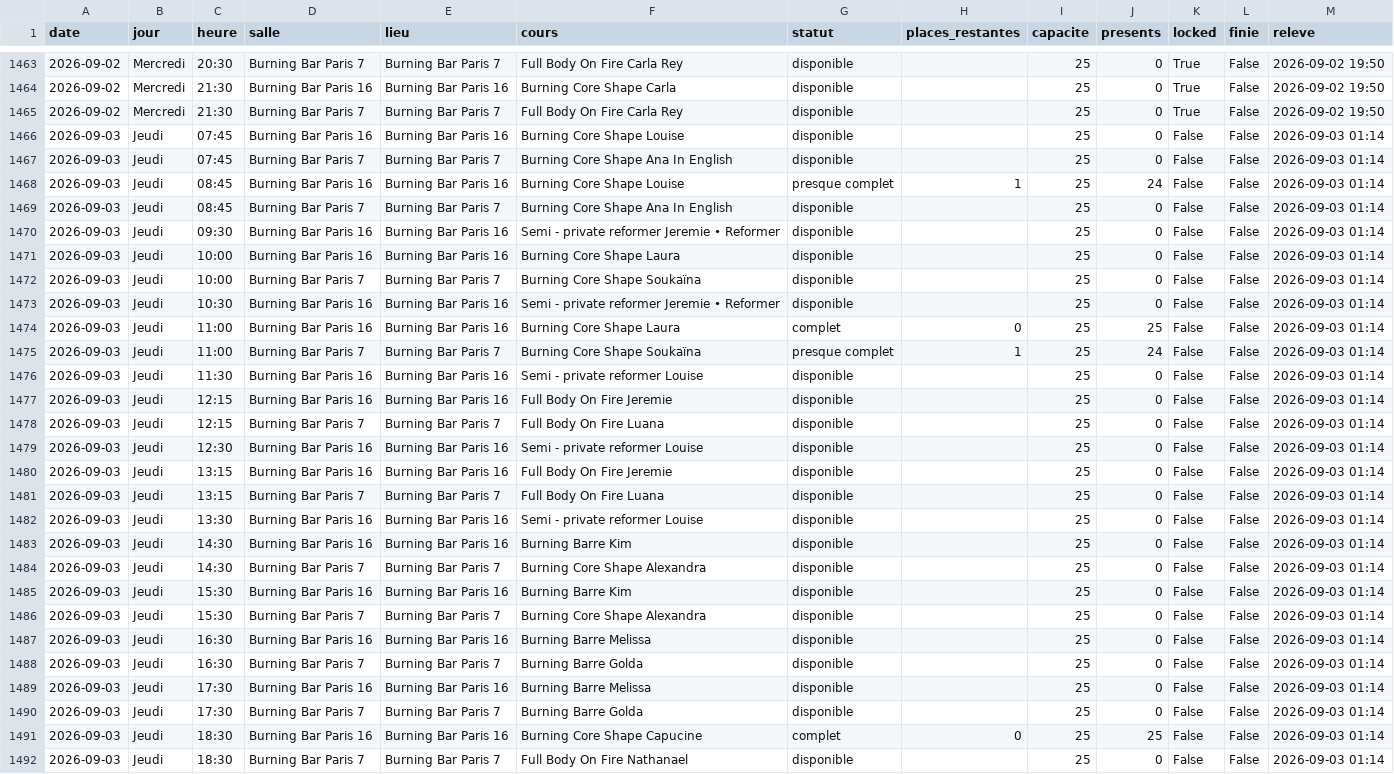
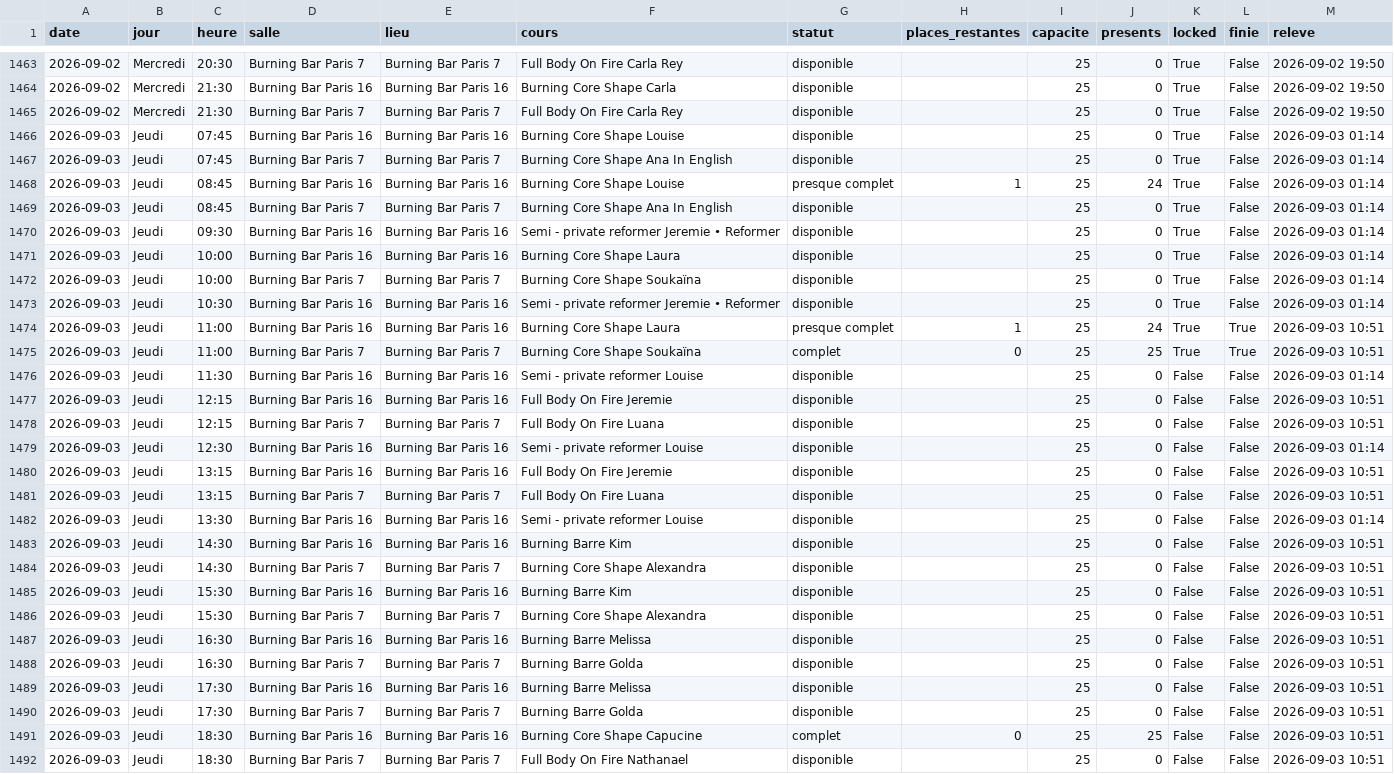
Before and after one commit to sbbb-git/reset, a CSV file: burningbar_seances.csv, drawn as a sheet; only a part is shown, gaps mark what is left out; the diff covers the shown part only; the diff names each change by its address in the sheet, - before the commit and + after, or states it on an @@ line.

```diff
--- a/burningbar_seances.csv
+++ b/burningbar_seances.csv
-K1466:K1475 (locked): False
+K1466:K1475 (locked): True
-G1474 (statut): complet
+G1474 (statut): presque complet
-H1474 (places_restantes): 0
+H1474 (places_restantes): 1
-J1474 (presents): 25
+J1474 (presents): 24
-L1474:L1475 (finie): False
+L1474:L1475 (finie): True
-M1474:M1475 (releve): 2026-09-03 01:14
+M1474:M1475 (releve): 2026-09-03 10:51
-G1475 (statut): presque complet
+G1475 (statut): complet
-H1475 (places_restantes): 1
+H1475 (places_restantes): 0
-J1475 (presents): 24
+J1475 (presents): 25
-M1477:M1478 (releve): 2026-09-03 01:14
+M1477:M1478 (releve): 2026-09-03 10:51
-M1480:M1481 (releve): 2026-09-03 01:14
+M1480:M1481 (releve): 2026-09-03 10:51
-M1483:M1492 (releve): 2026-09-03 01:14
+M1483:M1492 (releve): 2026-09-03 10:51
```
Also changed, not shown: 6 edited cells elsewhere in this file, senseclub_seances.csv, 4 other files.
